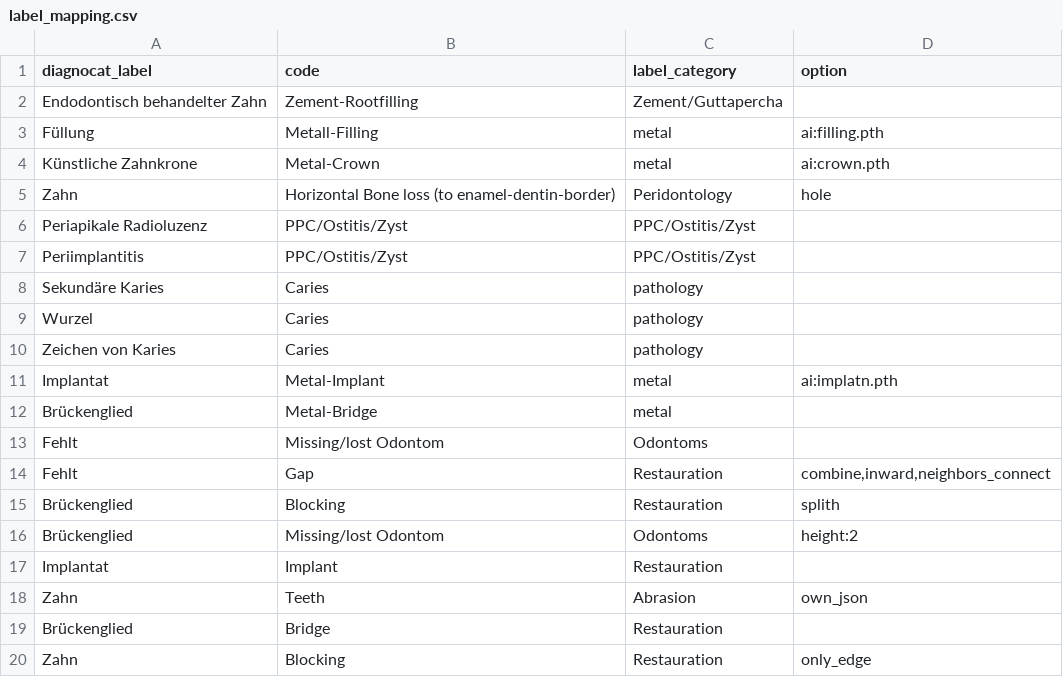
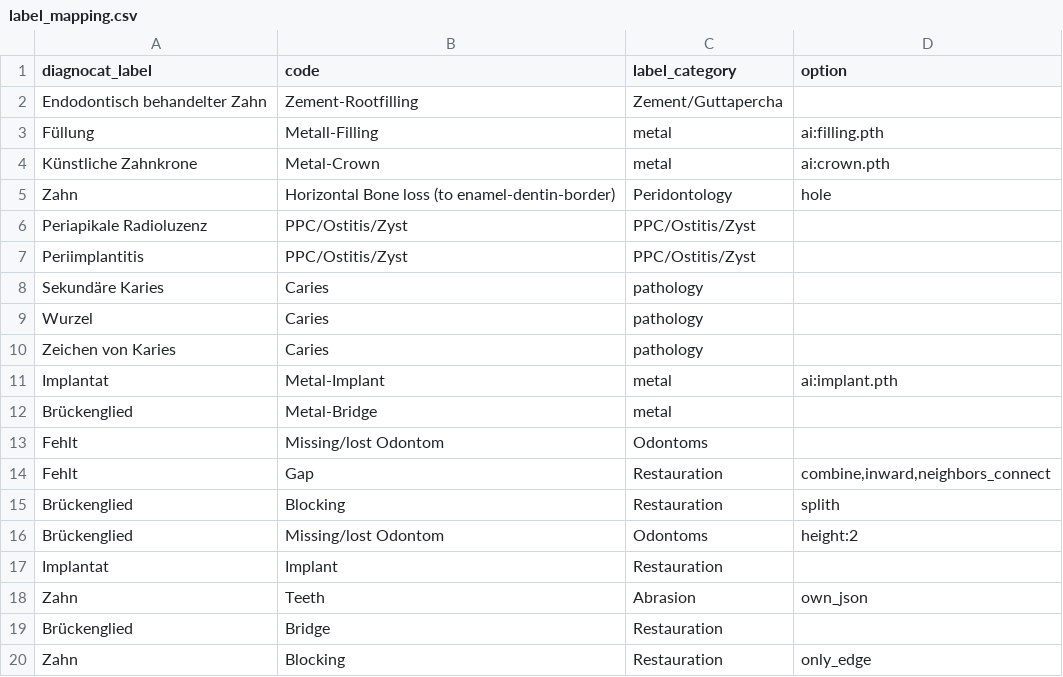
Before and after one commit to Schlutzkrapfen/Dignocat-to-LabelStudio-Converter, a CSV file: label_mapping.csv, drawn as a sheet.

Commit message:
fixed a misspell

```diff
--- a/label_mapping.csv
+++ b/label_mapping.csv
@@ -15,4 +15,4 @@ Wurzel	Caries	pathology
 Zeichen von Karies	Caries	pathology	
-Implantat	Metal-Implant	"metal
-"	ai:implatn.pth
+Implantat	Metal-Implant	"metal
+"	ai:implant.pth
 Brückenglied	Metal-Bridge	"metal
```
